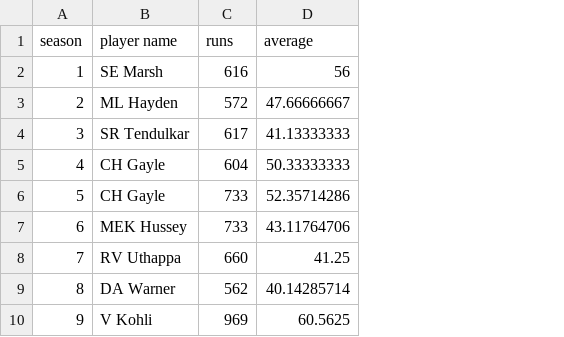
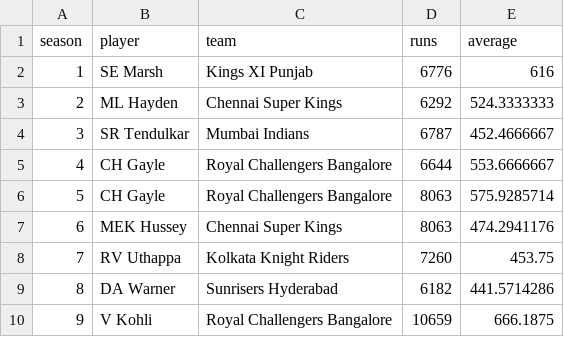
Before and after one commit to techexpert1611/IPL-anaysis---Altair, a CSV file: ipl_dvs/data_files/season_top_runs.csv, drawn as a sheet; addresses are those after the commit; the diff names each change by its address in the sheet, - before the commit and + after, or states it on an @@ line.

Commit message:
added team to season_top_runs.csv

```diff
--- a/ipl_dvs/data_files/season_top_runs.csv
+++ b/ipl_dvs/data_files/season_top_runs.csv
+column C (team), rows 2-10: Kings XI Punjab | Chennai Super Kings | Mumbai Indians | Royal Challengers Bangalore | Royal Challengers Bangalore | Chennai Super Kings | Kolkata Knight Riders | Sunrisers Hyderabad | Royal Challengers Bangalore
-B1: player name
+B1: player
-D2 (runs): 616
+D2 (runs): 6776
-E2 (average): 56
+E2 (average): 616
-D3 (runs): 572
+D3 (runs): 6292
-E3 (average): 47.66666667
+E3 (average): 524.3333333
-D4 (runs): 617
+D4 (runs): 6787
-E4 (average): 41.13333333
+E4 (average): 452.4666667
-D5 (runs): 604
+D5 (runs): 6644
-E5 (average): 50.33333333
+E5 (average): 553.6666667
-D6:D7 (runs): 733
+D6:D7 (runs): 8063
-E6 (average): 52.35714286
+E6 (average): 575.9285714
-E7 (average): 43.11764706
+E7 (average): 474.2941176
-D8 (runs): 660
+D8 (runs): 7260
-E8 (average): 41.25
+E8 (average): 453.75
-D9 (runs): 562
+D9 (runs): 6182
-E9 (average): 40.14285714
+E9 (average): 441.5714286
-D10 (runs): 969
+D10 (runs): 10659
-E10 (average): 60.5625
+E10 (average): 666.1875
```
